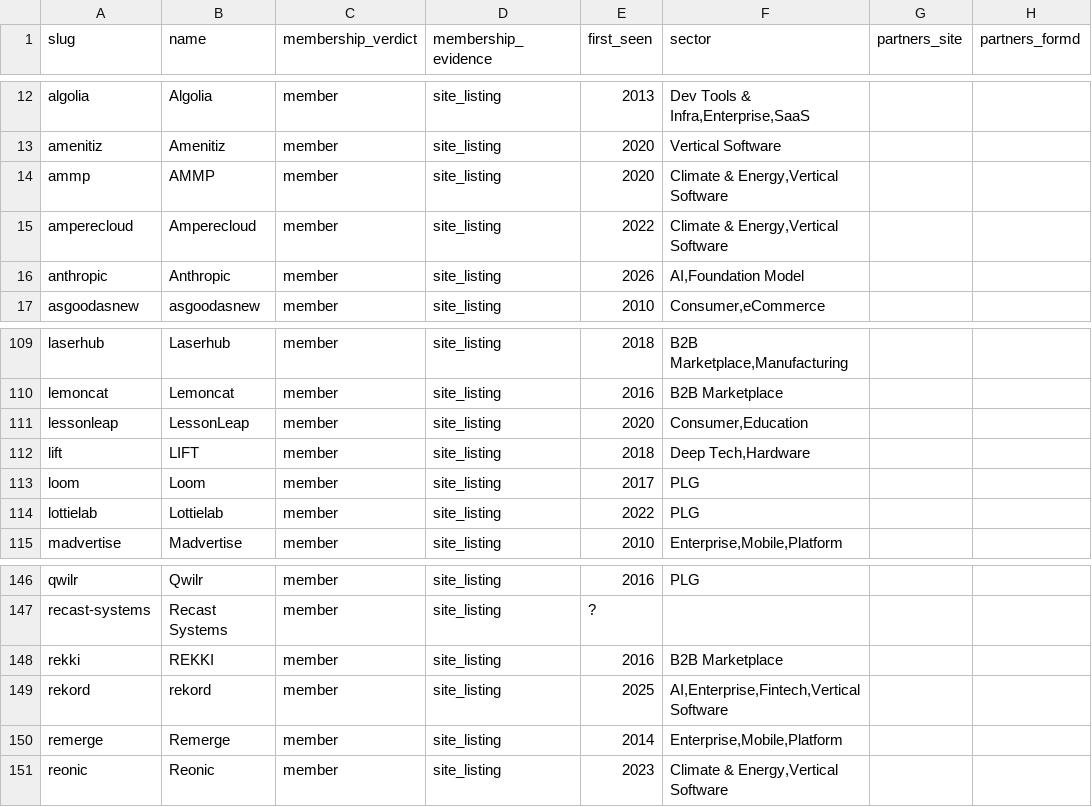
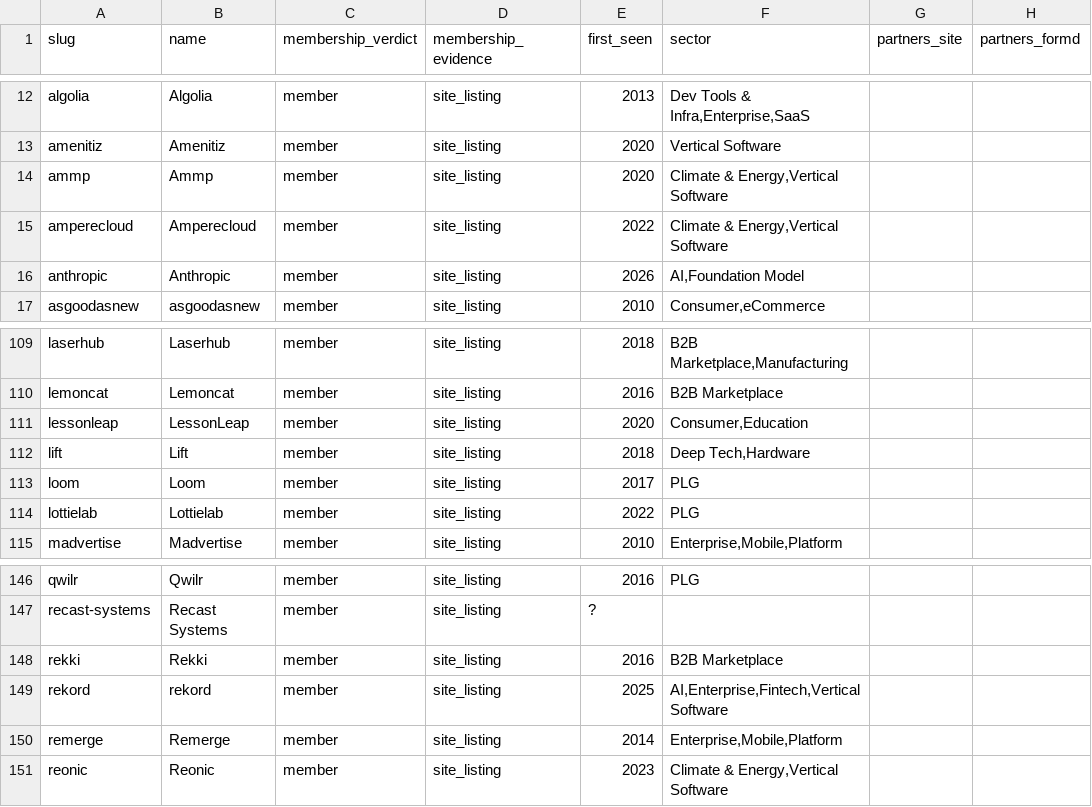
Before and after one commit to Erik-List/merit-capital, a CSV file: data/collection/investors/point-nine/companies/base.csv, drawn as a sheet; only a part is shown, gaps mark what is left out; the diff names each change by its address in the sheet, - before the commit and + after, or states it on an @@ line.

```diff
--- a/data/collection/investors/point-nine/companies/base.csv
+++ b/data/collection/investors/point-nine/companies/base.csv
-B14 (name): AMMP
+B14 (name): Ammp
-B112 (name): LIFT
+B112 (name): Lift
-B148 (name): REKKI
+B148 (name): Rekki
```
Also changed, not shown: data/collection/investors/accel/companies/base.csv, 2 other files.
